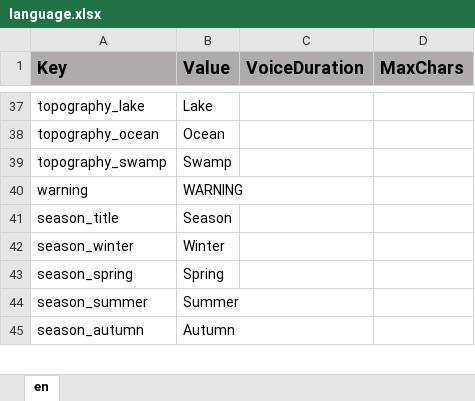
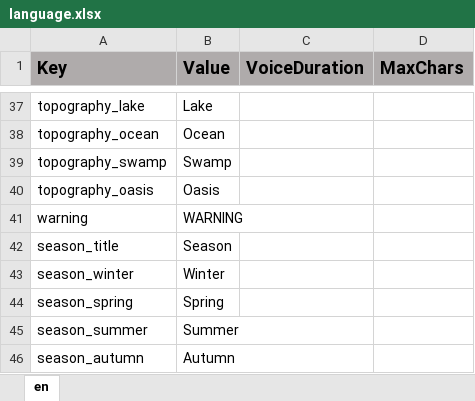
Before and after one commit to ddionisio/LL_ESS2D1, an Excel workbook: Language/language.xlsx, sheet en, drawn as a sheet; only a part is shown, gaps mark what is left out; values as stored, in another font and other column widths than the file's, no borders; the diff names each change by its address in the sheet, - before the commit and + after, or states it on an @@ line.

```diff
--- a/Language/language.xlsx (sheet en)
+++ b/Language/language.xlsx (sheet en)
+row 40: topography_oasis | Oasis
```
Also changed, not shown: 24 other files.
